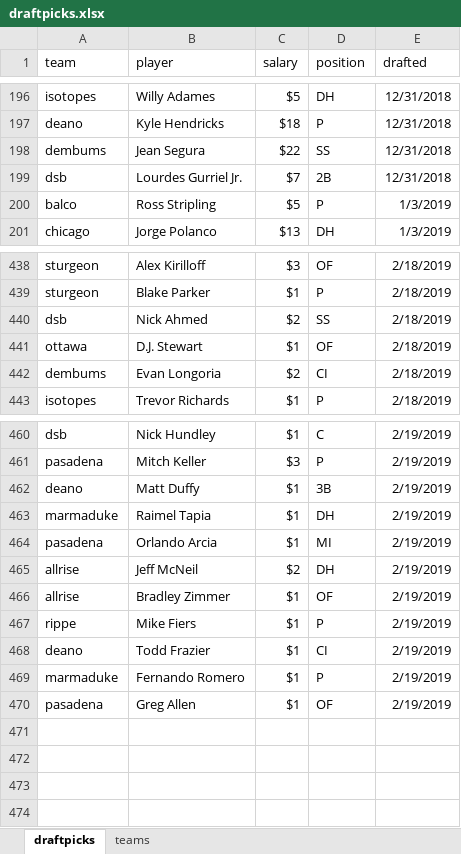
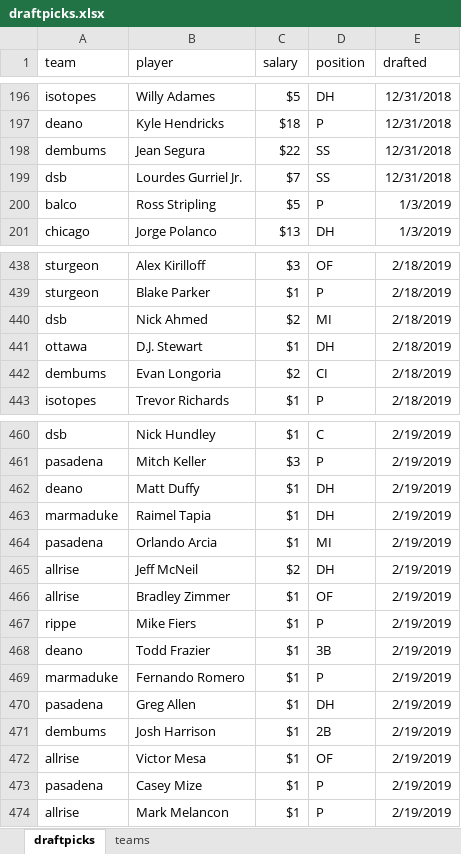
Before and after one commit to seanwllms/Fantasy2020, an Excel workbook: draftpicks.xlsx, sheet draftpicks, drawn as a sheet; only a part is shown, gaps mark what is left out; values as stored, in another font and other column widths than the file's, no borders; the diff names each change by its address in the sheet, - before the commit and + after, or states it on an @@ line.

Commit message:
end of bench draft

```diff
--- a/draftpicks.xlsx (sheet draftpicks)
+++ b/draftpicks.xlsx (sheet draftpicks)
-D199 (position): 2B
+D199 (position): SS
-D440 (position): SS
+D440 (position): MI
-D441 (position): OF
+D441 (position): DH
-D462 (position): 3B
+D462 (position): DH
-D468 (position): CI
+D468 (position): 3B
-D470 (position): OF
+D470 (position): DH
+row 471: dembums | Josh Harrison | $1 | 2B | 2/19/2019
+row 472: allrise | Victor Mesa | $1 | OF | 2/19/2019
+row 473: pasadena | Casey Mize | $1 | P | 2/19/2019
+row 474: allrise | Mark Melancon | $1 | P | 2/19/2019
```
Also changed, not shown: 8 other files.
